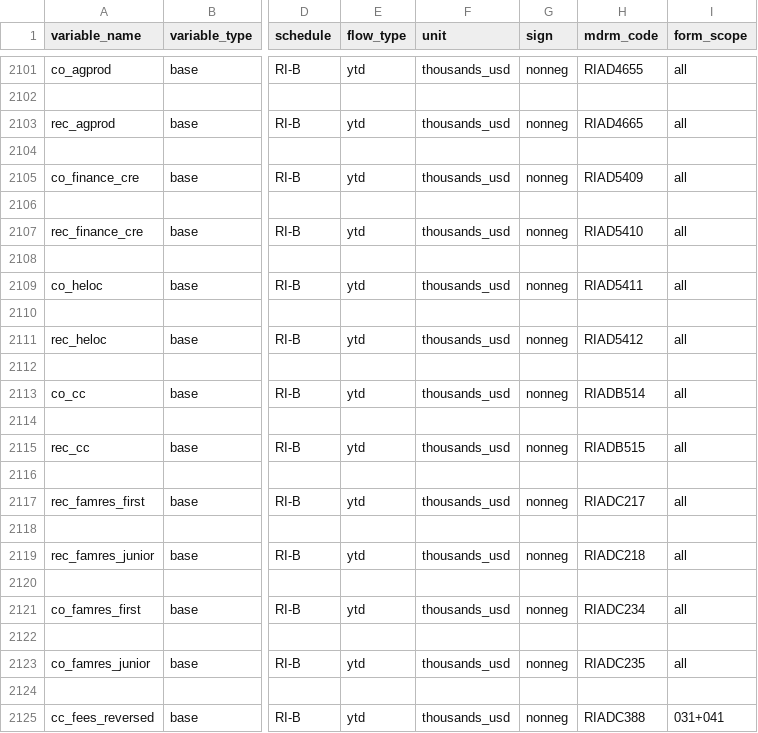
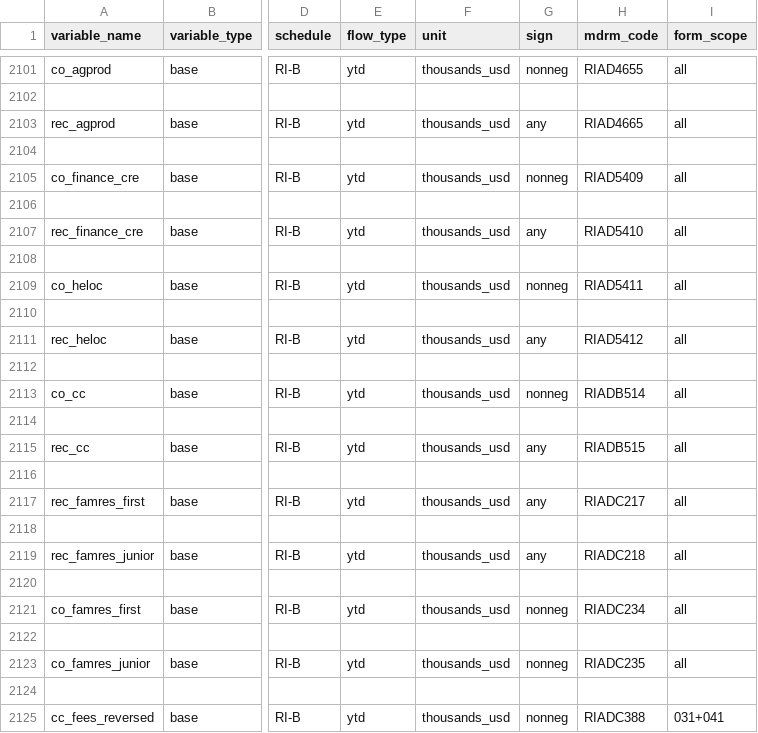
Before and after one commit to mplosser/bankpanel, a CSV file: docs/variables.csv, drawn as a sheet; only a part is shown, gaps mark what is left out; the diff covers the shown part only; the diff names each change by its address in the sheet, - before the commit and + after, or states it on an @@ line.

```diff
--- a/docs/variables.csv
+++ b/docs/variables.csv
-G2103 (sign): nonneg
+G2103 (sign): any
-G2107 (sign): nonneg
+G2107 (sign): any
-G2111 (sign): nonneg
+G2111 (sign): any
-G2115 (sign): nonneg
+G2115 (sign): any
-G2117 (sign): nonneg
+G2117 (sign): any
-G2119 (sign): nonneg
+G2119 (sign): any
```
Also changed, not shown: 14 edited cells elsewhere in this file, configs/ri_b_chargeoffs.csv, review/decisions.csv, 5 other files.
